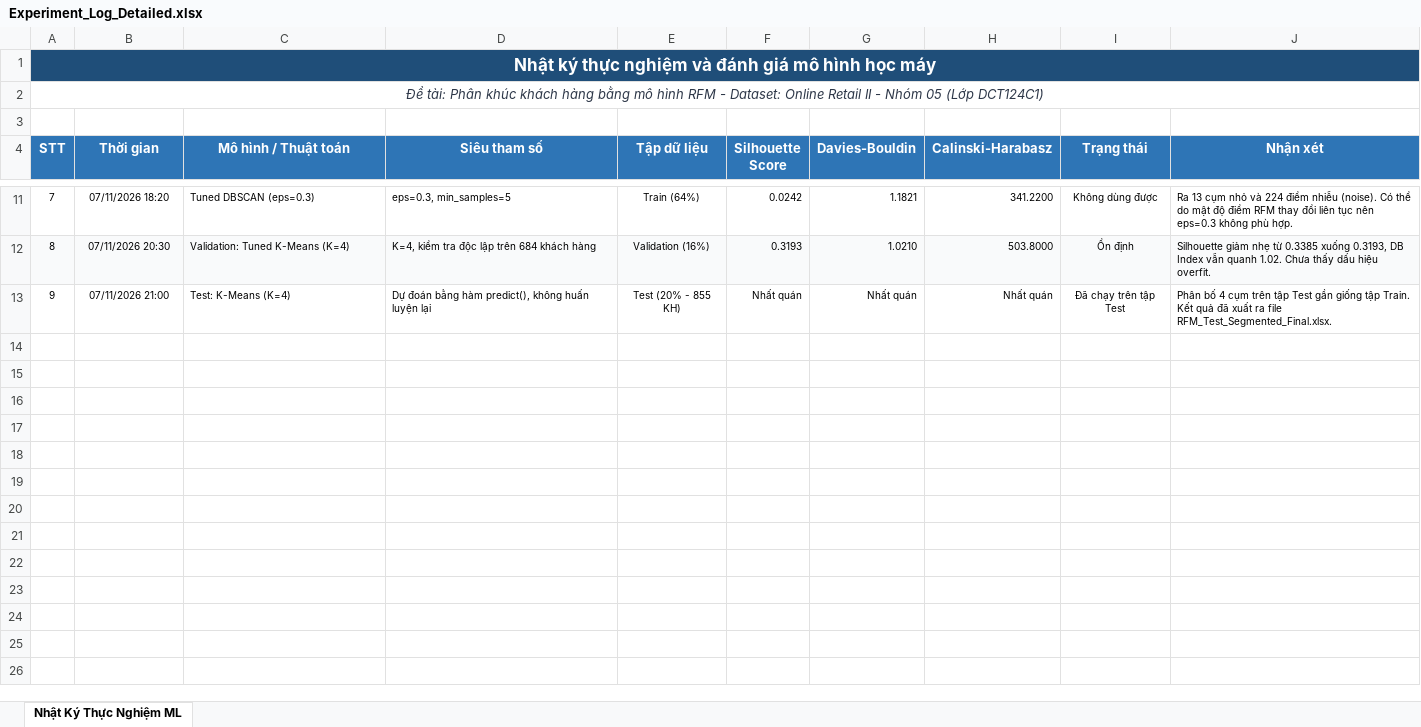
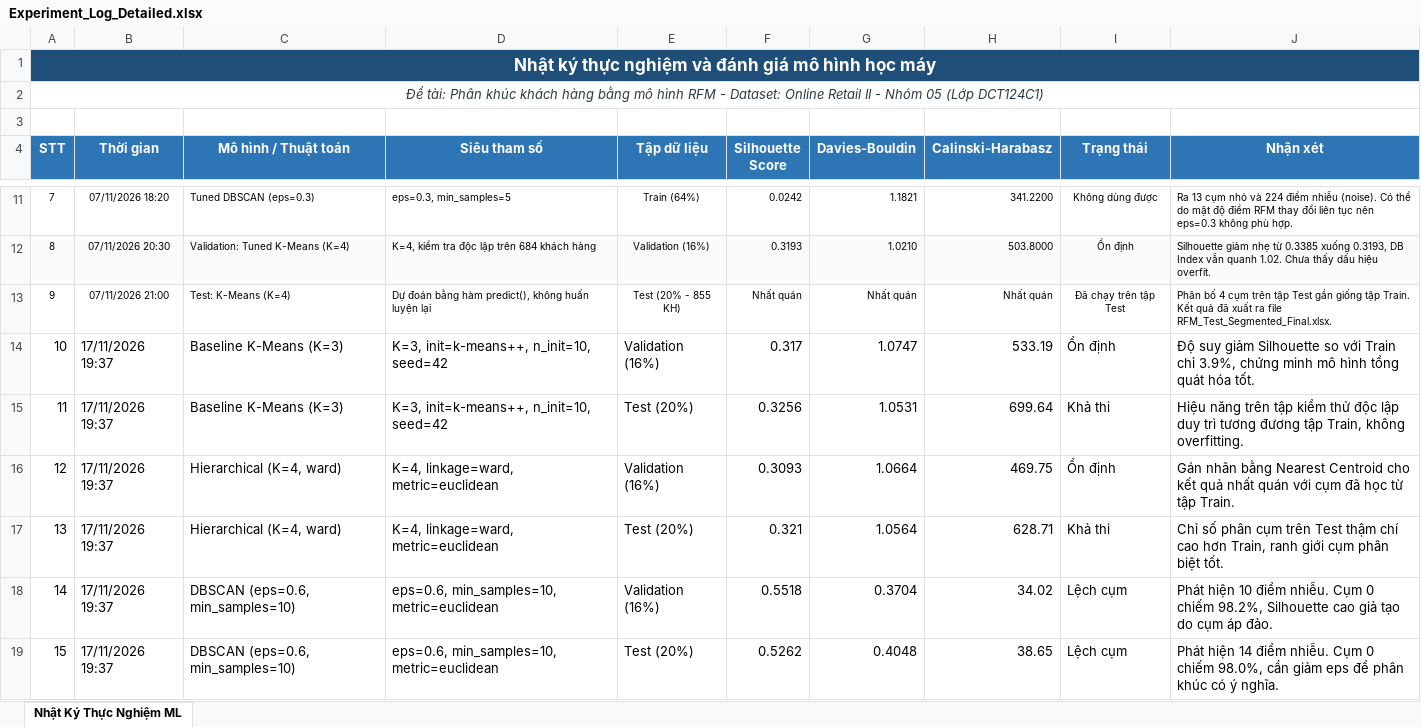
Before and after one commit to JaseSous/ml_group, an Excel workbook: Do_an_CuoiKy/Experiment_Log_Detailed.xlsx, sheet Nhật Ký Thực Nghiệm ML, drawn as a sheet; only a part is shown, gaps mark what is left out; values as stored, in another font and other column widths than the file's, no borders; the diff names each change by its address in the sheet, - before the commit and + after, or states it on an @@ line.

Commit message:
train và đánh giá 3 mô hình ở mức baseline

```diff
--- a/Do_an_CuoiKy/Experiment_Log_Detailed.xlsx (sheet Nhật Ký Thực Nghiệm ML)
+++ b/Do_an_CuoiKy/Experiment_Log_Detailed.xlsx (sheet Nhật Ký Thực Nghiệm ML)
+row 14: 10 | 17/11/2026 19:37 | Baseline K-Means (K=3) | K=3, init=k-means++, n_init=10, seed=42 | Validation (16%) | 0.317 | 1.0747 | 533.19 | Ổn định | Độ suy giảm Silhouette so với Train chỉ 3.9%, chứng minh mô hình tổng quát hóa tốt.
+row 15: 11 | 17/11/2026 19:37 | Baseline K-Means (K=3) | K=3, init=k-means++, n_init=10, seed=42 | Test (20%) | 0.3256 | 1.0531 | 699.64 | Khả thi | Hiệu năng trên tập kiểm thử độc lập duy trì tương đương tập Train, không overfitting.
+row 16: 12 | 17/11/2026 19:37 | Hierarchical (K=4, ward) | K=4, linkage=ward, metric=euclidean | Validation (16%) | 0.3093 | 1.0664 | 469.75 | Ổn định | Gán nhãn bằng Nearest Centroid cho kết quả nhất quán với cụm đã học từ tập Train.
+row 17: 13 | 17/11/2026 19:37 | Hierarchical (K=4, ward) | K=4, linkage=ward, metric=euclidean | Test (20%) | 0.321 | 1.0564 | 628.71 | Khả thi | Chỉ số phân cụm trên Test thậm chí cao hơn Train, ranh giới cụm phân biệt tốt.
+row 18: 14 | 17/11/2026 19:37 | DBSCAN (eps=0.6, min_samples=10) | eps=0.6, min_samples=10, metric=euclidean | Validation (16%) | 0.5518 | 0.3704 | 34.02 | Lệch cụm | Phát hiện 10 điểm nhiễu. Cụm 0 chiếm 98.2%, Silhouette cao giả tạo do cụm áp đảo.
+row 19: 15 | 17/11/2026 19:37 | DBSCAN (eps=0.6, min_samples=10) | eps=0.6, min_samples=10, metric=euclidean | Test (20%) | 0.5262 | 0.4048 | 38.65 | Lệch cụm | Phát hiện 14 điểm nhiễu. Cụm 0 chiếm 98.0%, cần giảm eps để phân khúc có ý nghĩa.
```
Also changed, not shown: 14 other files.
